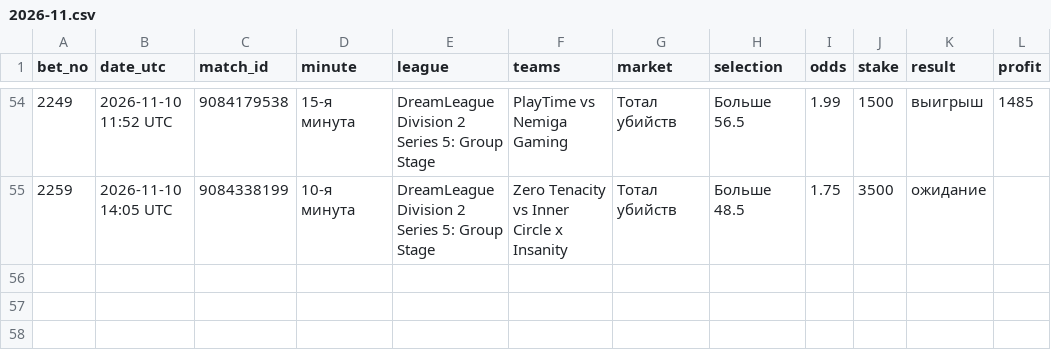
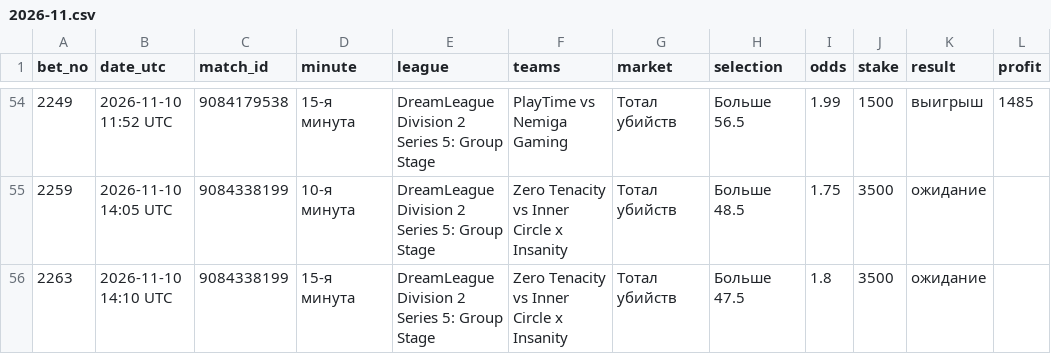
Before and after one commit to betsaipro-predictions/betsaipro-predictions, a CSV file: bets/2026-11.csv, drawn as a sheet; only a part is shown, gaps mark what is left out; the diff names each change by its address in the sheet, - before the commit and + after, or states it on an @@ line.

```diff
--- a/bets/2026-11.csv
+++ b/bets/2026-11.csv
+row 56: 2263 | 2026-11-10 14:10 UTC | 9084338199 | 15-я минута | DreamLeague Division 2 Series 5: Group Stage | Zero Tenacity vs Inner Circle x Insanity | Тотал убийств | Больше 47.5 | 1.8 | 3500 | ожидание
```
Also changed, not shown: 1 other file.
